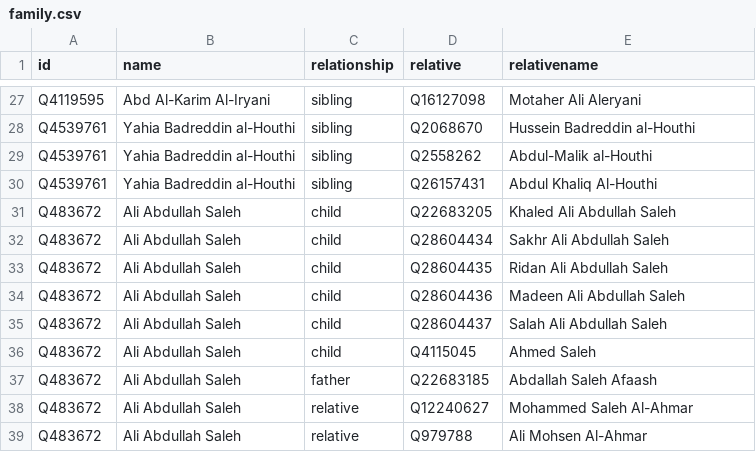
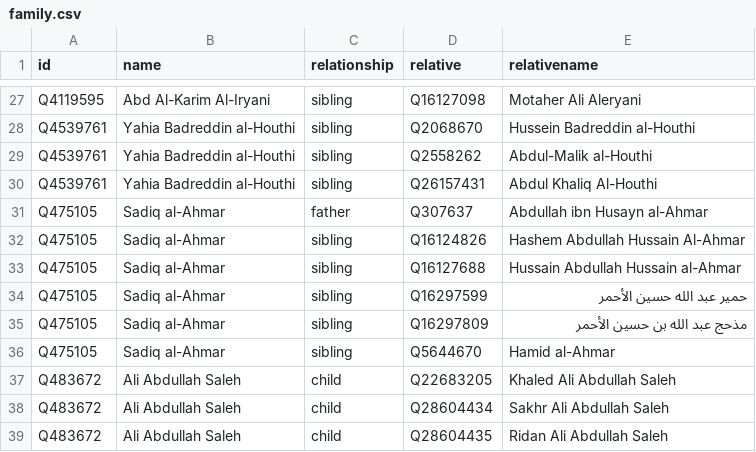
Before and after one commit to every-politician-scrapers/yemen, a CSV file: html/family.csv, drawn as a sheet; only a part is shown, gaps mark what is left out; the shorter side is filled out with more unchanged rows; the diff names each change by its address in the sheet, - before the commit and + after, or states it on an @@ line.

```diff
--- a/html/family.csv
+++ b/html/family.csv
+row 31: Q475105 | Sadiq al-Ahmar | father | Q307637 | Abdullah ibn Husayn al-Ahmar
+row 32: Q475105 | Sadiq al-Ahmar | sibling | Q16124826 | Hashem Abdullah Hussain Al-Ahmar
+row 33: Q475105 | Sadiq al-Ahmar | sibling | Q16127688 | Hussain Abdullah Hussain al-Ahmar
+row 34: Q475105 | Sadiq al-Ahmar | sibling | Q16297599 | حمير عبد الله حسين الأحمر
+row 35: Q475105 | Sadiq al-Ahmar | sibling | Q16297809 | مذحج عبد الله بن حسين الأحمر
+row 36: Q475105 | Sadiq al-Ahmar | sibling | Q5644670 | Hamid al-Ahmar
```
Also changed, not shown: html/bio.csv, html/legislators.csv, 1 other file.
